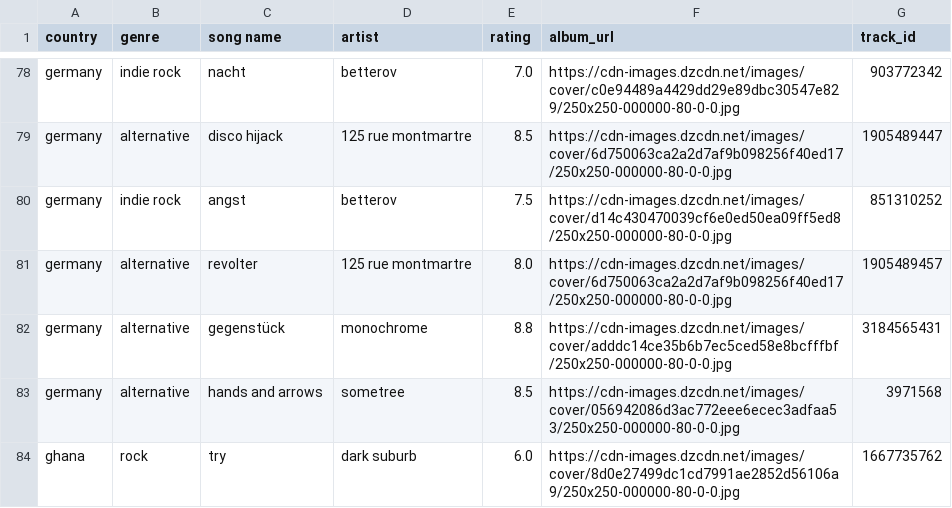
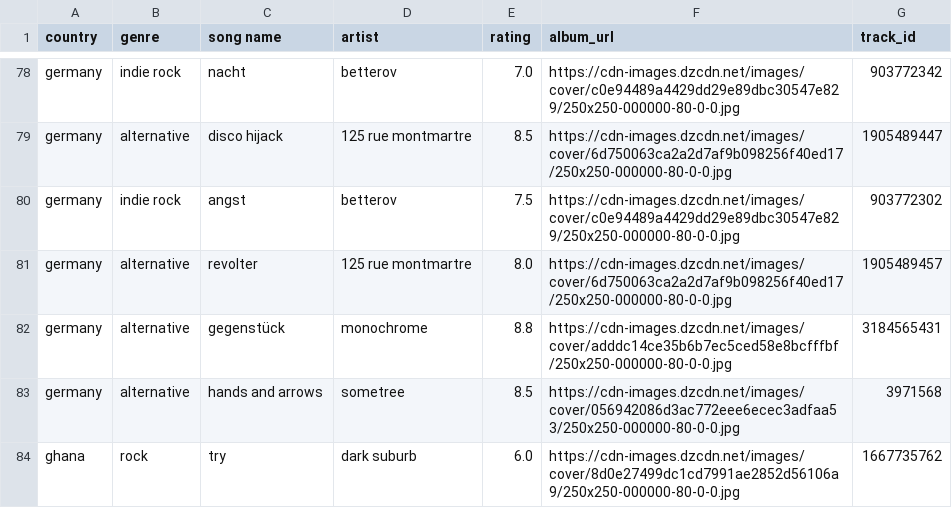
Before and after one commit to saladchalice/Alt-Around-the-World, a CSV file: data/lnos2.csv, drawn as a sheet; only a part is shown, gaps mark what is left out.

```diff
--- a/data/lnos2.csv
+++ b/data/lnos2.csv
@@ -79,3 +79,3 @@ germany,indie rock,nacht,betterov,7.0,https://cdn-images.dzcdn.net/images/cover/
 germany,alternative,disco hijack,125 rue montmartre,8.5,https://cdn-images.dzcdn.net/images/cover/6d750063ca2a2d7af9b098256f40ed17/250x250-000000-80-0-0.jpg,1905489447
-germany,indie rock,angst,betterov,7.5,https://cdn-images.dzcdn.net/images/cover/d14c430470039cf6e0ed50ea09ff5ed8/250x250-000000-80-0-0.jpg,851310252
+germany,indie rock,angst,betterov,7.5,https://cdn-images.dzcdn.net/images/cover/c0e94489a4429dd29e89dbc30547e829/250x250-000000-80-0-0.jpg,903772302
 germany,alternative,revolter,125 rue montmartre,8.0,https://cdn-images.dzcdn.net/images/cover/6d750063ca2a2d7af9b098256f40ed17/250x250-000000-80-0-0.jpg,1905489457
```
Also changed, not shown: 1 other file.
